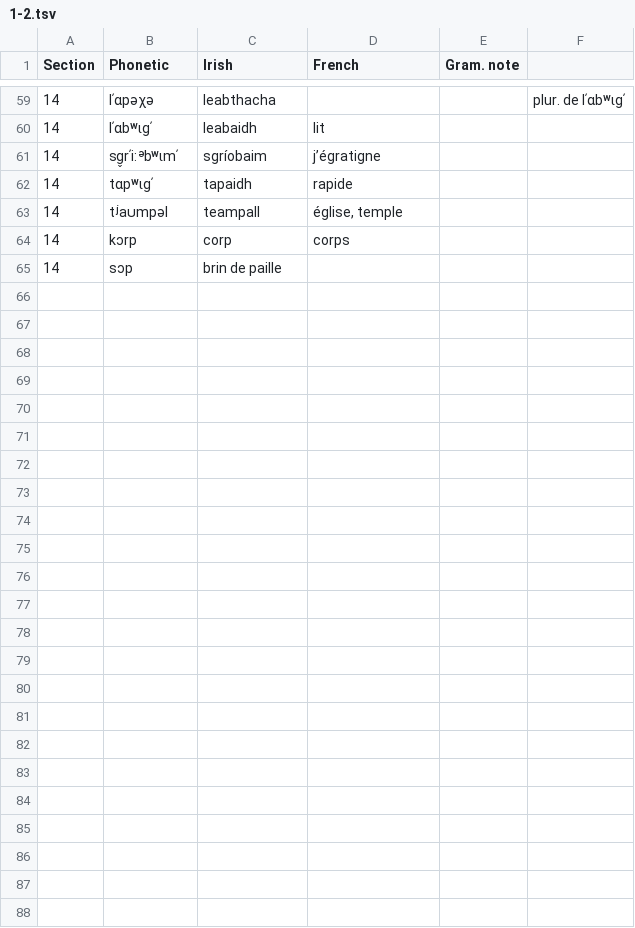
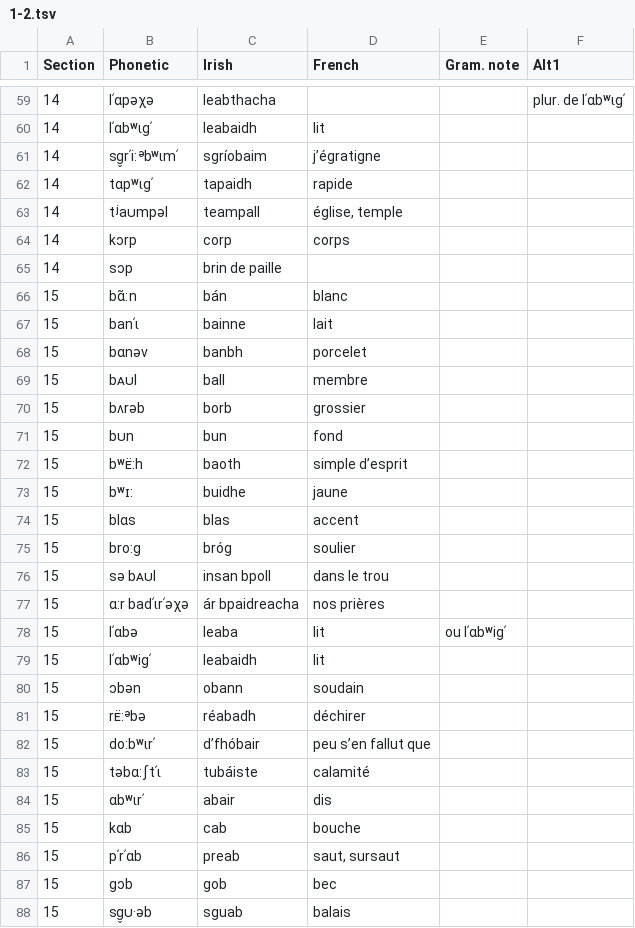
Before and after one commit to jimregan/sjoestedt-jonval-description, a TSV file: description/1-2.tsv, drawn as a sheet; only a part is shown, gaps mark what is left out; the diff names each change by its address in the sheet, - before the commit and + after, or states it on an @@ line.

Commit message:
15

```diff
--- a/description/1-2.tsv
+++ b/description/1-2.tsv
-F1: (empty)
+F1: Alt1
+row 66: 15 | bɑ̃:n | bán | blanc
+row 67: 15 | banʹɩ | bainne | lait
+row 68: 15 | bɑnəv | banbh | porcelet
+row 69: 15 | bᴀᴜl | ball | membre
+row 70: 15 | bʌrəb | borb | grossier
+row 71: 15 | bᴜn | bun | fond
+row 72: 15 | bʷᴇ̈:h | baoth | simple d’esprit
+row 73: 15 | bʷɪ: | buidhe | jaune
+row 74: 15 | blɑs | blas | accent
+row 75: 15 | bro:g | bróg | soulier
+row 76: 15 | sə bᴀᴜl | insan bpoll | dans le trou
+row 77: 15 | ɑ:r badʹɩrʹəχə | ár bpaidreacha | nos prières
+row 78: 15 | lʹαbə | leaba | lit | ou lʹαbʷigʹ
+row 79: 15 | lʹαbʷigʹ | leabaidh | lit
+row 80: 15 | ɔbən | obann | soudain
+row 81: 15 | rᴇ̈:ᵊbə | réabadh | déchirer
+row 82: 15 | do:bʷɩrʹ | d’fhóbair | peu s’en fallut que
+row 83: 15 | təbɑ:ʃtʹɩ | tubáiste | calamité
+row 84: 15 | ɑbʷɩrʹ | abair | dis
+row 85: 15 | kɑb | cab | bouche
+row 86: 15 | pʹrʹαb | preab | saut, sursaut
+row 87: 15 | gɔb | gob | bec
+row 88: 15 | sg̬ᴜ·əb | sguab | balais
```
